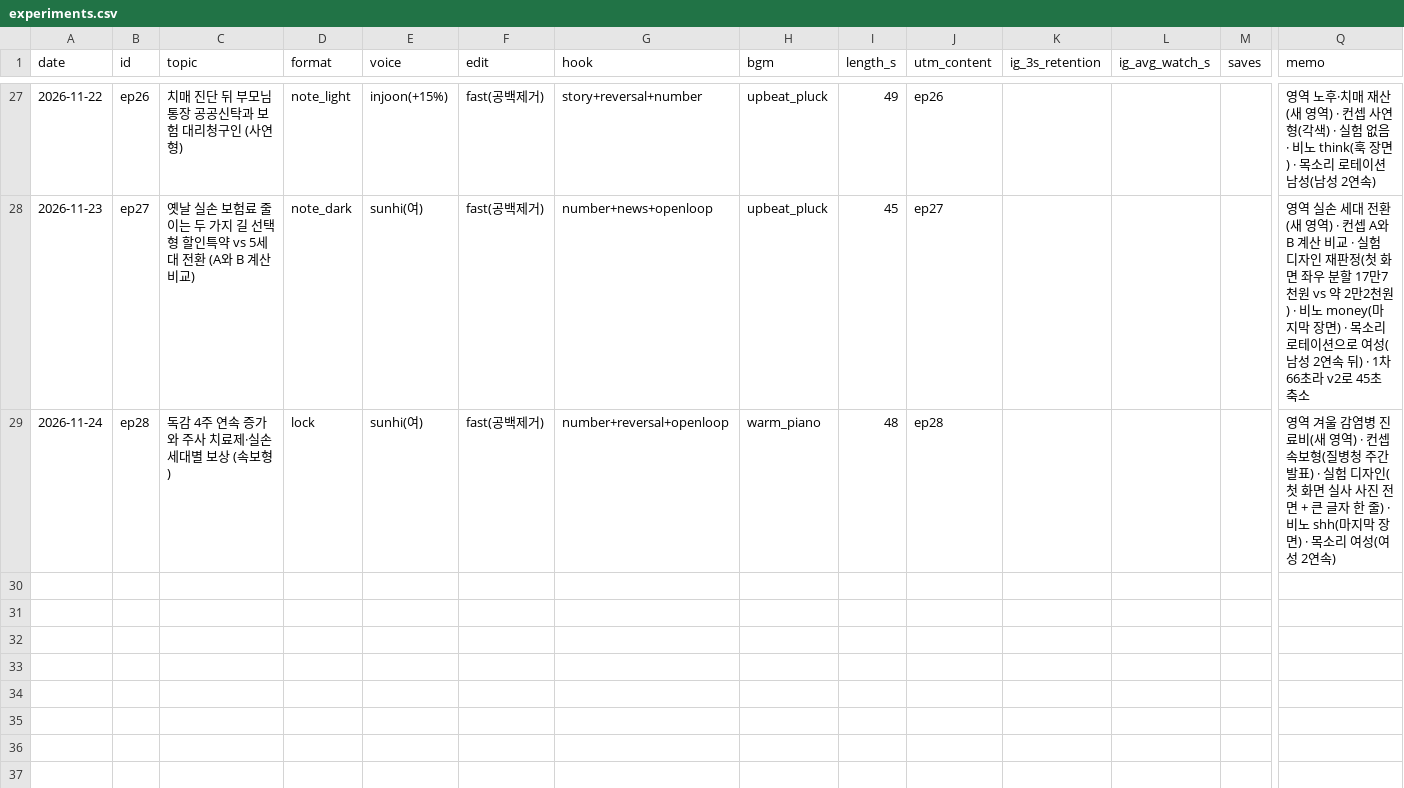
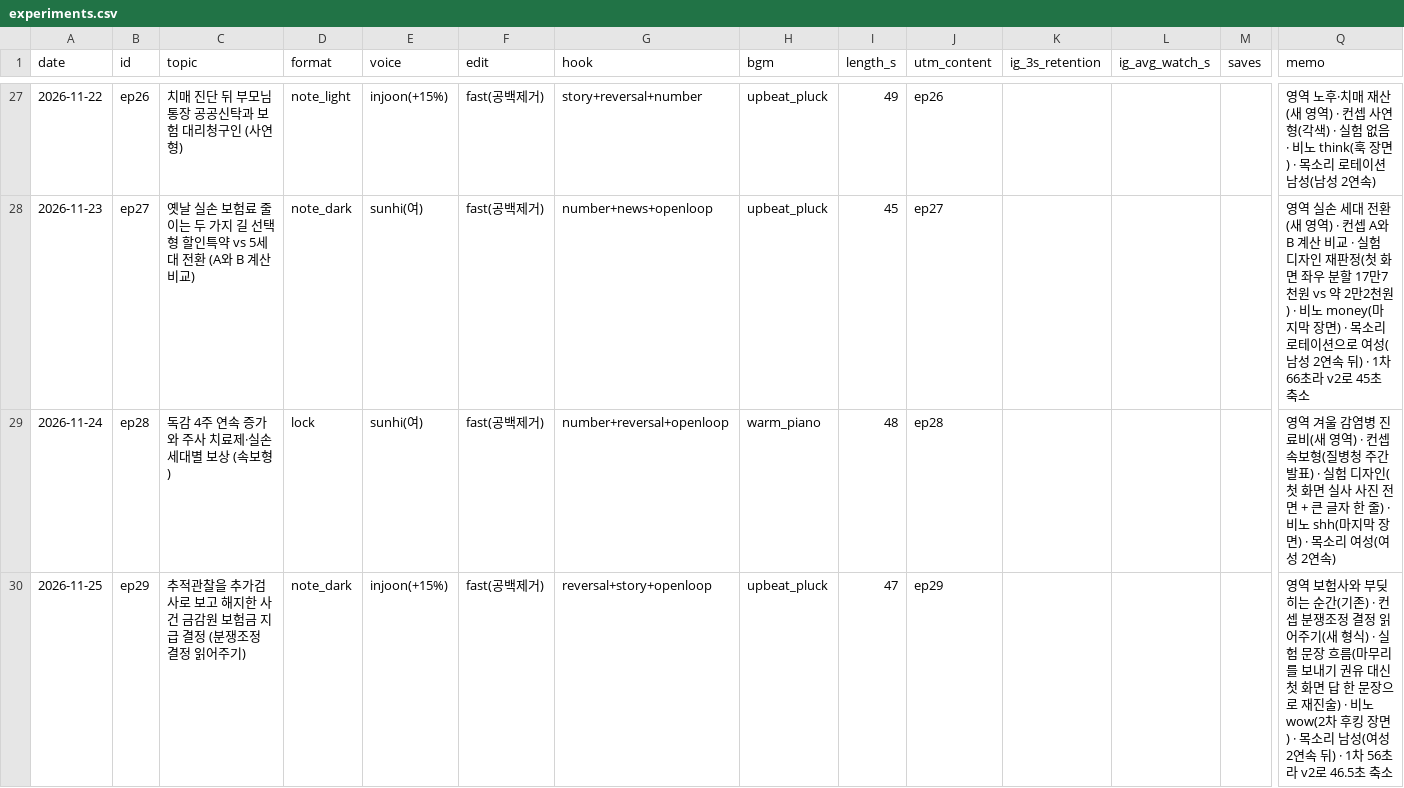
Before and after one commit to seongjerry/insu-photobank, a CSV file: generator/shorts/experiments.csv, drawn as a sheet; only a part is shown, gaps mark what is left out; rows hold the shown columns only; the diff names each change by its address in the sheet, - before the commit and + after, or states it on an @@ line.

```diff
--- a/generator/shorts/experiments.csv
+++ b/generator/shorts/experiments.csv
+row 30: 2026-11-25 | ep29 | 추적관찰을 추가검사로 보고 해지한 사건 금감원 보험금 지급 결정 (분쟁조정 결정 읽어주기) | note_dark | injoon(+15%) | fast(공백제거) | reversal+story+openloop | upbeat_pluck | 47 | ep29 |  |  |  | 영역 보험사와 부딪히는 순간(기존) · 컨셉 분쟁조정 결정 읽어주기(새 형식) · 실험 문장 흐름(마무리를 보내기 권유 대신 첫 화면 답 한 문장으로 재진술) · 비노 wow(2차 후킹 장면) · 목소리 남성(여성 2연속 뒤) · 1차 56초라 v2로 46.5초 축소
```
Also changed, not shown: 5 other files.
